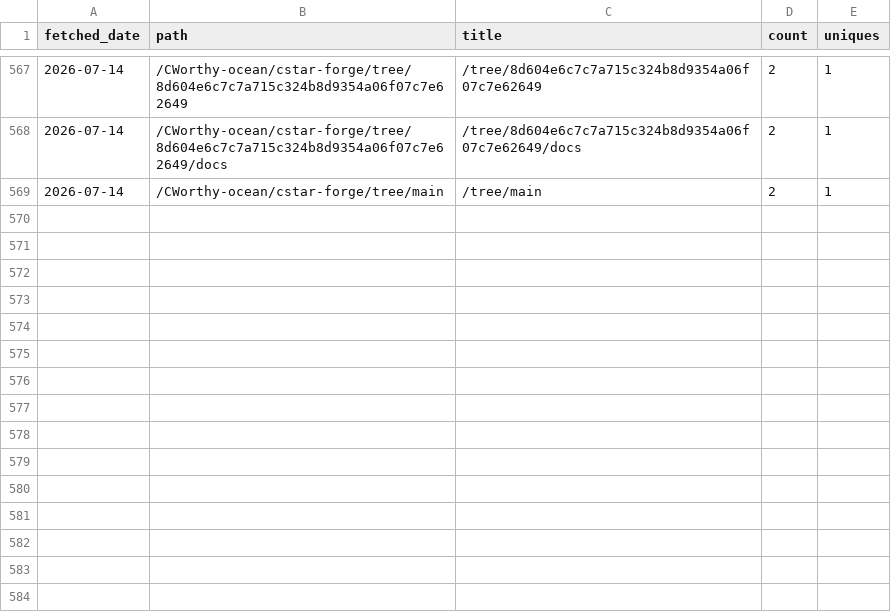
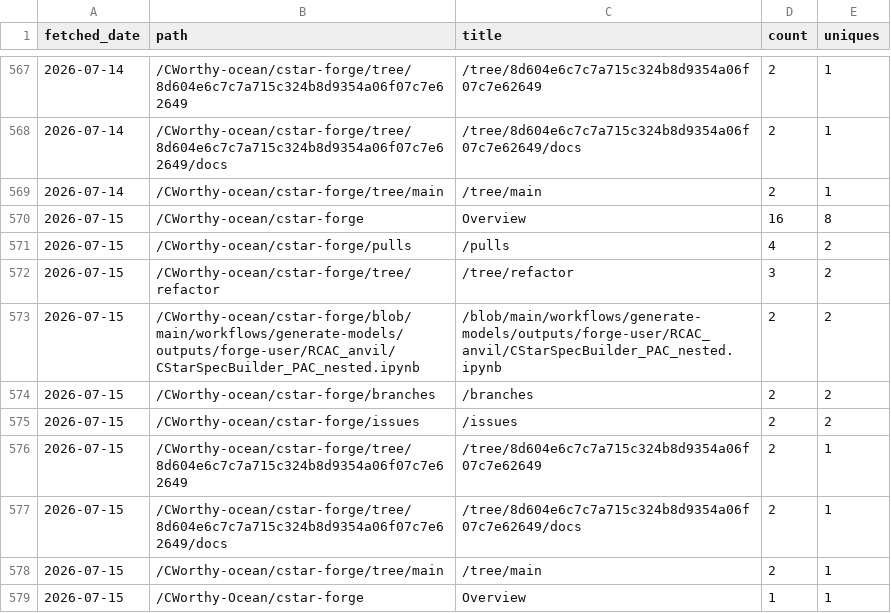
Before and after one commit to CWorthy-ocean/cworthy-gh-metrics, a CSV file: data/CWorthy-ocean/cson-forge/paths.csv, drawn as a sheet; only a part is shown, gaps mark what is left out.

```diff
--- a/data/CWorthy-ocean/cson-forge/paths.csv
+++ b/data/CWorthy-ocean/cson-forge/paths.csv
@@ -569 +569,11 @@ fetched_date,path,title,count,uniques
 2026-07-14,/CWorthy-ocean/cstar-forge/tree/main,/tree/main,2,1
+2026-07-15,/CWorthy-ocean/cstar-forge,Overview,16,8
+2026-07-15,/CWorthy-ocean/cstar-forge/pulls,/pulls,4,2
+2026-07-15,/CWorthy-ocean/cstar-forge/tree/refactor,/tree/refactor,3,2
+2026-07-15,/CWorthy-ocean/cstar-forge/blob/main/workflows/generate-models/outputs/forge-user/RCAC_anvil/CStarSpecBuilder_PAC_nested.ipynb,/blob/main/workflows/generate-models/outputs/forge-user/RCAC_anvil/CStarSpecBuilder_PAC_nested.ipynb,2,2
+2026-07-15,/CWorthy-ocean/cstar-forge/branches,/branches,2,2
+2026-07-15,/CWorthy-ocean/cstar-forge/issues,/issues,2,2
+2026-07-15,/CWorthy-ocean/cstar-forge/tree/8d604e6c7c7a715c324b8d9354a06f07c7e62649,/tree/8d604e6c7c7a715c324b8d9354a06f07c7e62649,2,1
+2026-07-15,/CWorthy-ocean/cstar-forge/tree/8d604e6c7c7a715c324b8d9354a06f07c7e62649/docs,/tree/8d604e6c7c7a715c324b8d9354a06f07c7e62649/docs,2,1
+2026-07-15,/CWorthy-ocean/cstar-forge/tree/main,/tree/main,2,1
+2026-07-15,/CWorthy-Ocean/cstar-forge,Overview,1,1
```
Also changed, not shown: data/CWorthy-ocean/C-Star/paths.csv, data/CWorthy-ocean/C-Star/referrers.csv, 22 other files.
